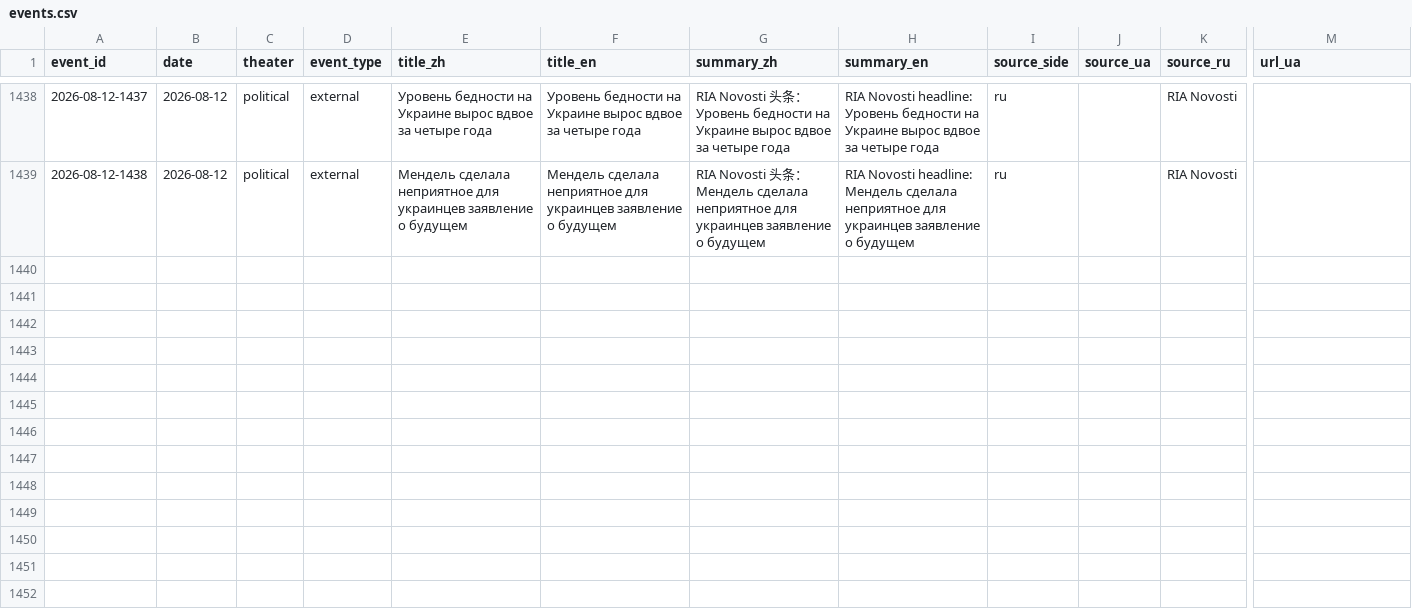
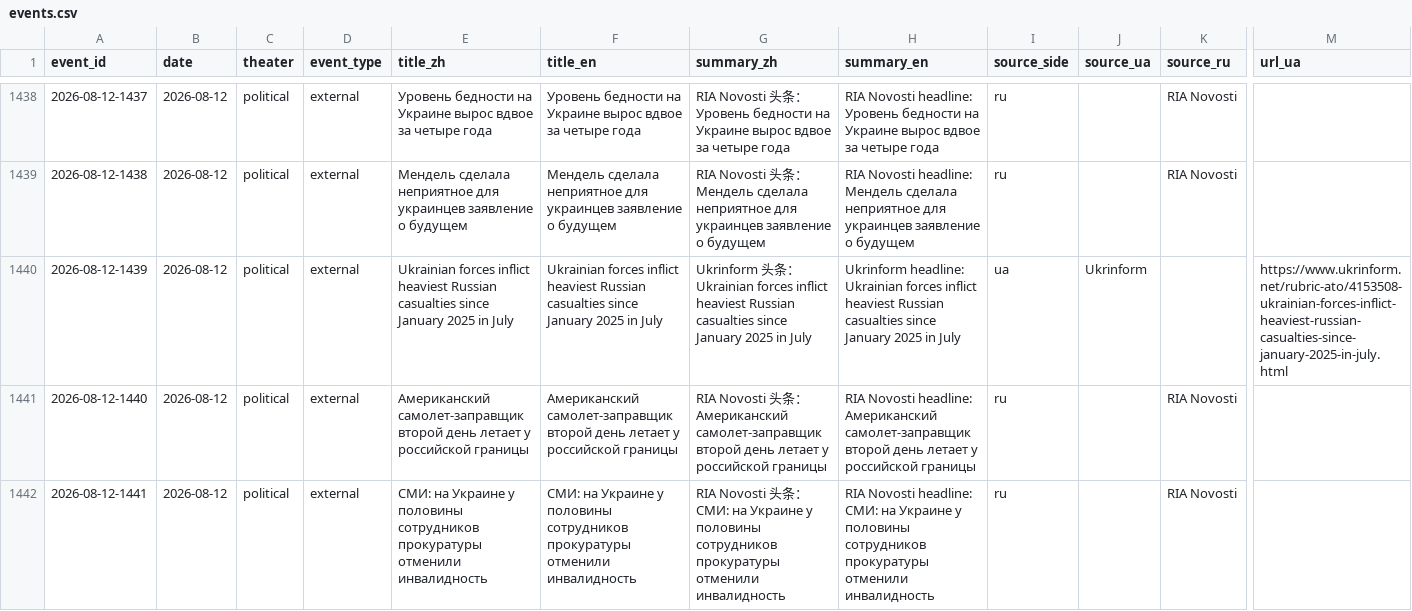
Before and after one commit to GTX950L/russia-ukraine-intel, a CSV file: data/master/events.csv, drawn as a sheet; only a part is shown, gaps mark what is left out; rows hold the shown columns only; the diff names each change by its address in the sheet, - before the commit and + after, or states it on an @@ line.

```diff
--- a/data/master/events.csv
+++ b/data/master/events.csv
+row 1440: 2026-08-12-1439 | 2026-08-12 | political | external | Ukrainian forces inflict heaviest Russian casualties since January 2025 in July | Ukrainian forces inflict heaviest Russian casualties since January 2025 in July | Ukrinform 头条：Ukrainian forces inflict heaviest Russian casualties since January 2025 in July | Ukrinform headline: Ukrainian forces inflict heaviest Russian casualties since January 2025 in July | ua | Ukrinform |  | https://www.ukrinform.net/rubric-ato/4153508-ukrainian-forces-inflict-heaviest-russian-casualties-since-january-2025-in-july.html
+row 1441: 2026-08-12-1440 | 2026-08-12 | political | external | Американский самолет-заправщик второй день летает у российской границы | Американский самолет-заправщик второй день летает у российской границы | RIA Novosti 头条：Американский самолет-заправщик второй день летает у российской границы | RIA Novosti headline: Американский самолет-заправщик второй день летает у российской границы | ru |  | RIA Novosti
+row 1442: 2026-08-12-1441 | 2026-08-12 | political | external | СМИ: на Украине у половины сотрудников прокуратуры отменили инвалидность | СМИ: на Украине у половины сотрудников прокуратуры отменили инвалидность | RIA Novosti 头条：СМИ: на Украине у половины сотрудников прокуратуры отменили инвалидность | RIA Novosti headline: СМИ: на Украине у половины сотрудников прокуратуры отменили инвалидность | ru |  | RIA Novosti
```
Also changed, not shown: 8 other files.
